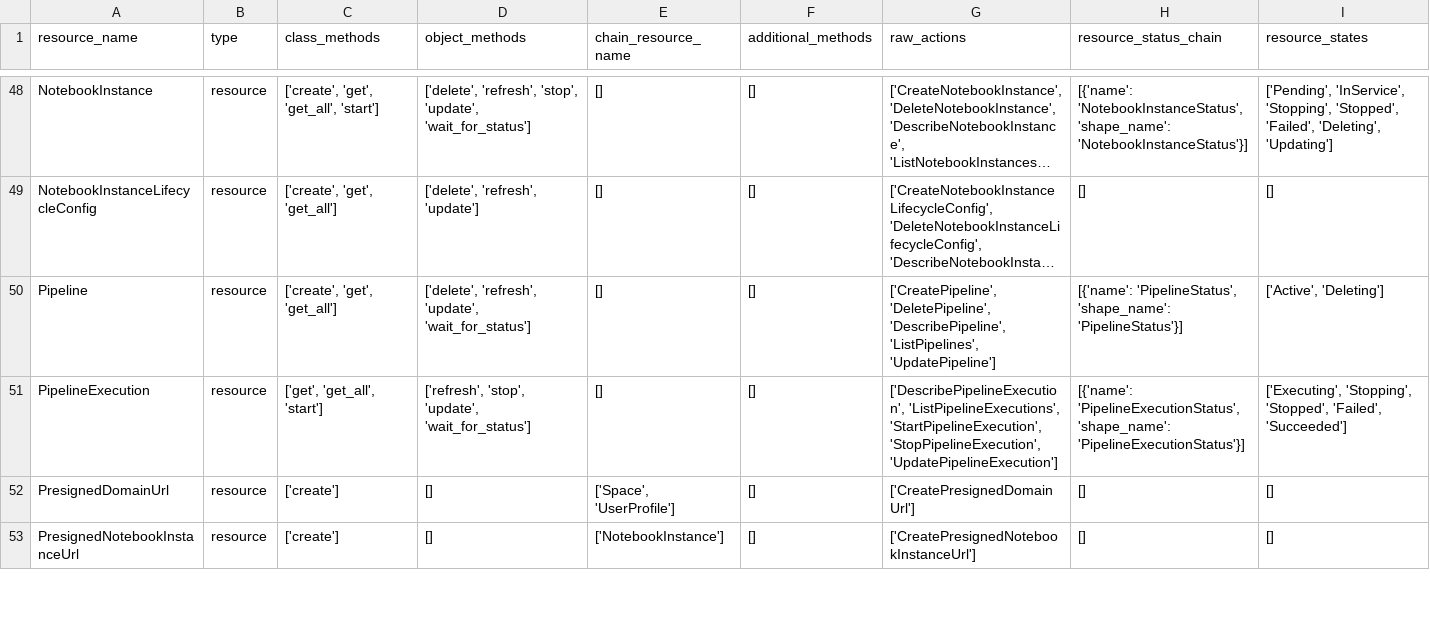
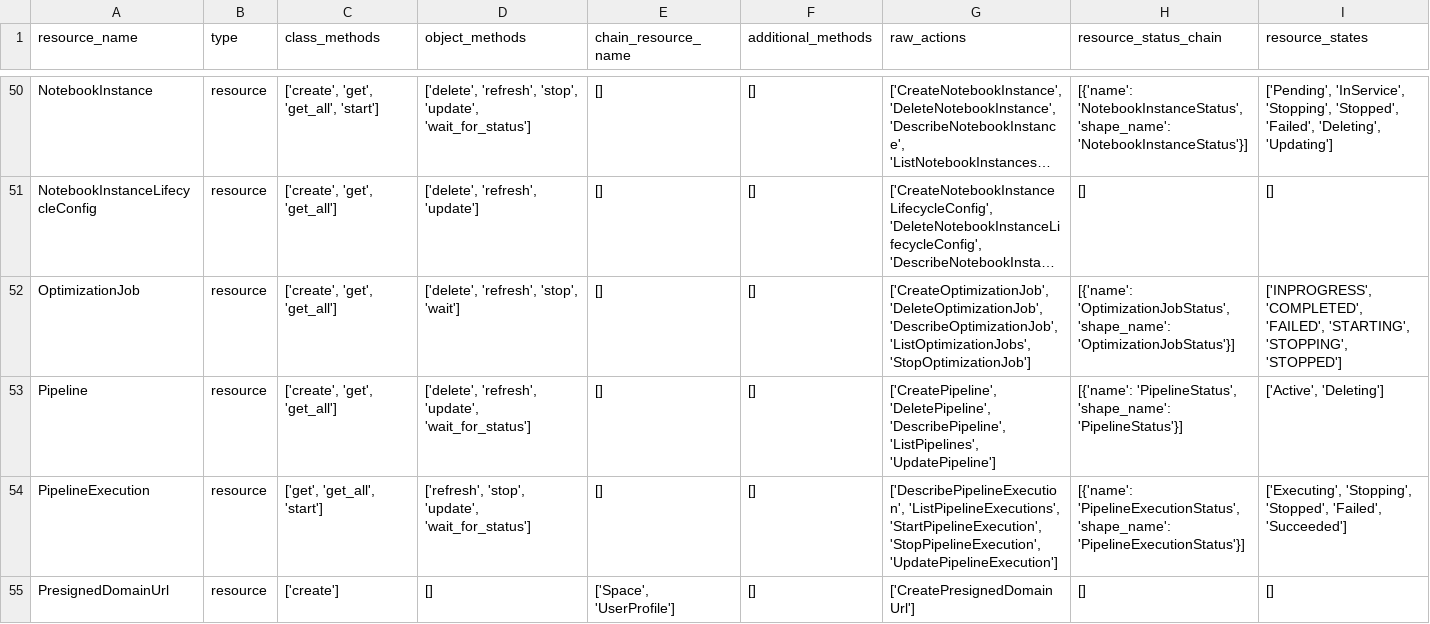
Before and after one commit to aws/sagemaker-core, a CSV file: resource_plan.csv, drawn as a sheet; only a part is shown, gaps mark what is left out; the shorter side is filled out with more unchanged rows; long unchanged cells end in …; the diff covers the shown part only; the diff names each change by its address in the sheet, - before the commit and + after, or states it on an @@ line.

```diff
--- a/resource_plan.csv
+++ b/resource_plan.csv
+row 52: OptimizationJob | resource | ['create', 'get', 'get_all'] | ['delete', 'refresh', 'stop', 'wait'] | [] | [] | ['CreateOptimizationJob', 'DeleteOptimizationJob', 'DescribeOptimizationJob', 'ListOptimizationJobs', 'StopOptimizationJob'] | [{'name': 'OptimizationJobStatus', 'shape_name': 'OptimizationJobStatus'}] | ['INPROGRESS', 'COMPLETED', 'FAILED', 'STARTING', 'STOPPING', 'STOPPED']
```
Also changed, not shown: 3 added rows and 2 edited cells elsewhere in this file, 1 other file.
